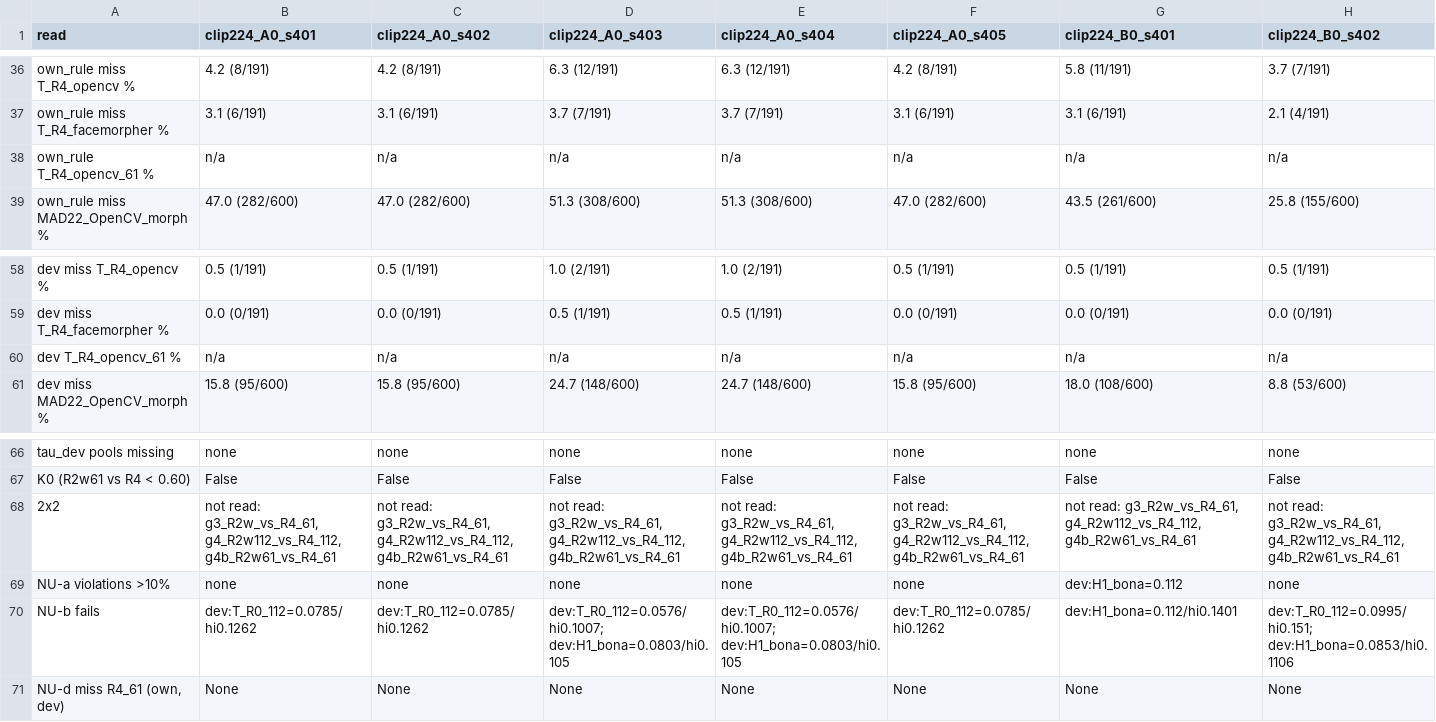
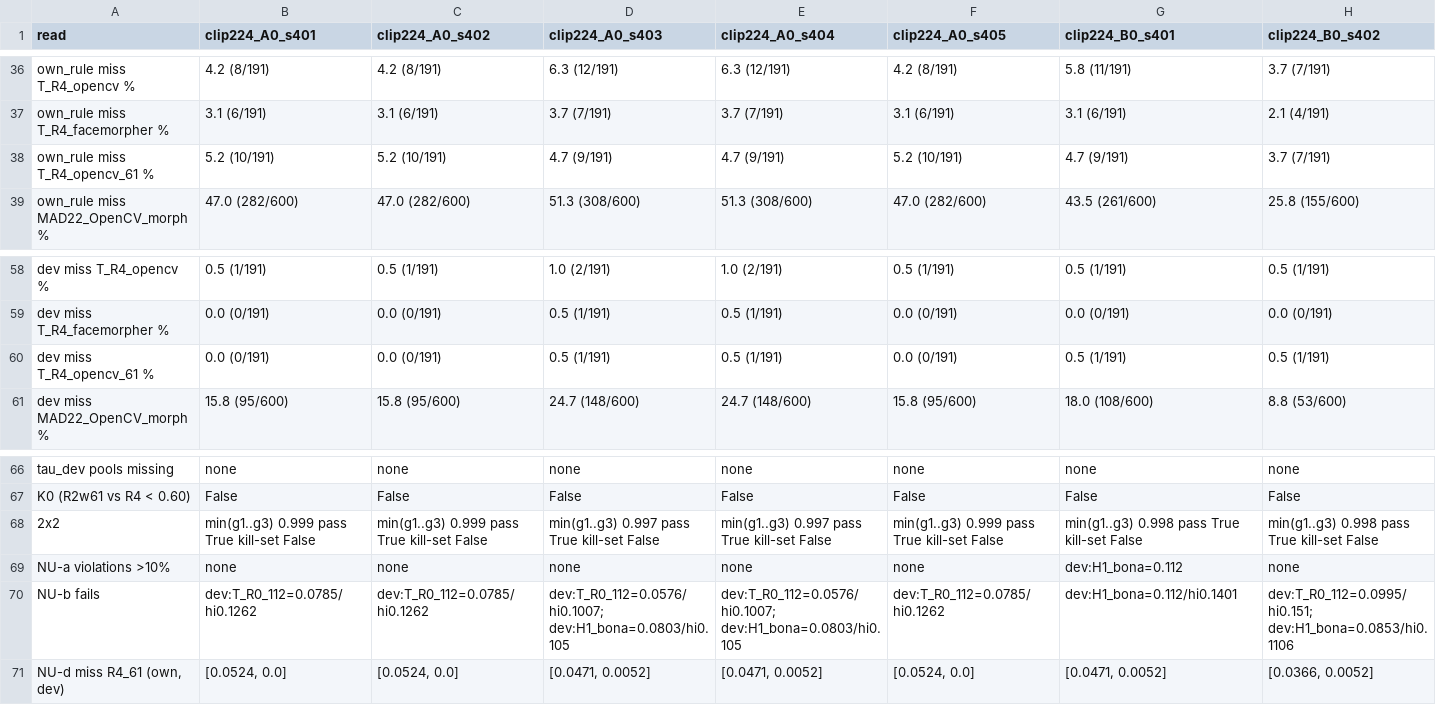
Before and after one commit to narolski/s-mad, a CSV file: experiments/PN1_protocol-network-first-tests/tier0_key.csv, drawn as a sheet; only a part is shown, gaps mark what is left out; removed rows and columns are numbered as before the commit, all else as after; rows hold the shown columns only; the diff covers the shown part only; the diff names each change by its address in the sheet, - before the commit and + after, or states it on an @@ line.

```diff
--- a/experiments/PN1_protocol-network-first-tests/tier0_key.csv
+++ b/experiments/PN1_protocol-network-first-tests/tier0_key.csv
-row 38: own_rule T_R4_opencv_61 % | n/a | n/a | n/a | n/a | n/a | n/a | n/a
+row 38: own_rule miss T_R4_opencv_61 % | 5.2 (10/191) | 5.2 (10/191) | 4.7 (9/191) | 4.7 (9/191) | 5.2 (10/191) | 4.7 (9/191) | 3.7 (7/191)
-row 60: dev T_R4_opencv_61 % | n/a | n/a | n/a | n/a | n/a | n/a | n/a
+row 60: dev miss T_R4_opencv_61 % | 0.0 (0/191) | 0.0 (0/191) | 0.5 (1/191) | 0.5 (1/191) | 0.0 (0/191) | 0.5 (1/191) | 0.5 (1/191)
-B68 (clip224_A0_s401): not read: g3_R2w_vs_R4_61, g4_R2w112_vs_R4_112, g4b_R2w61_vs_R4_61
+B68 (clip224_A0_s401): min(g1..g3) 0.999 pass True kill-set False
-C68 (clip224_A0_s402): not read: g3_R2w_vs_R4_61, g4_R2w112_vs_R4_112, g4b_R2w61_vs_R4_61
+C68 (clip224_A0_s402): min(g1..g3) 0.999 pass True kill-set False
-D68 (clip224_A0_s403): not read: g3_R2w_vs_R4_61, g4_R2w112_vs_R4_112, g4b_R2w61_vs_R4_61
+D68 (clip224_A0_s403): min(g1..g3) 0.997 pass True kill-set False
-E68 (clip224_A0_s404): not read: g3_R2w_vs_R4_61, g4_R2w112_vs_R4_112, g4b_R2w61_vs_R4_61
+E68 (clip224_A0_s404): min(g1..g3) 0.997 pass True kill-set False
-F68 (clip224_A0_s405): not read: g3_R2w_vs_R4_61, g4_R2w112_vs_R4_112, g4b_R2w61_vs_R4_61
+F68 (clip224_A0_s405): min(g1..g3) 0.999 pass True kill-set False
-G68 (clip224_B0_s401): not read: g3_R2w_vs_R4_61, g4_R2w112_vs_R4_112, g4b_R2w61_vs_R4_61
+G68 (clip224_B0_s401): min(g1..g3) 0.998 pass True kill-set False
-H68 (clip224_B0_s402): not read: g3_R2w_vs_R4_61, g4_R2w112_vs_R4_112, g4b_R2w61_vs_R4_61
+H68 (clip224_B0_s402): min(g1..g3) 0.998 pass True kill-set False
-B71 (clip224_A0_s401): None
+B71 (clip224_A0_s401): [0.0524, 0.0]
-C71 (clip224_A0_s402): None
+C71 (clip224_A0_s402): [0.0524, 0.0]
-D71 (clip224_A0_s403): None
+D71 (clip224_A0_s403): [0.0471, 0.0052]
-E71 (clip224_A0_s404): None
+E71 (clip224_A0_s404): [0.0471, 0.0052]
-F71 (clip224_A0_s405): None
+F71 (clip224_A0_s405): [0.0524, 0.0]
-G71 (clip224_B0_s401): None
+G71 (clip224_B0_s401): [0.0471, 0.0052]
-H71 (clip224_B0_s402): None
+H71 (clip224_B0_s402): [0.0366, 0.0052]
```
Also changed, not shown: 6 edited cells elsewhere in this file, experiments/PD1_signal-isolation-paired-differences/diffae/bench.csv, experiments/PD1_signal-isolation-paired-differences/diffae/external.csv, 43 other files.
